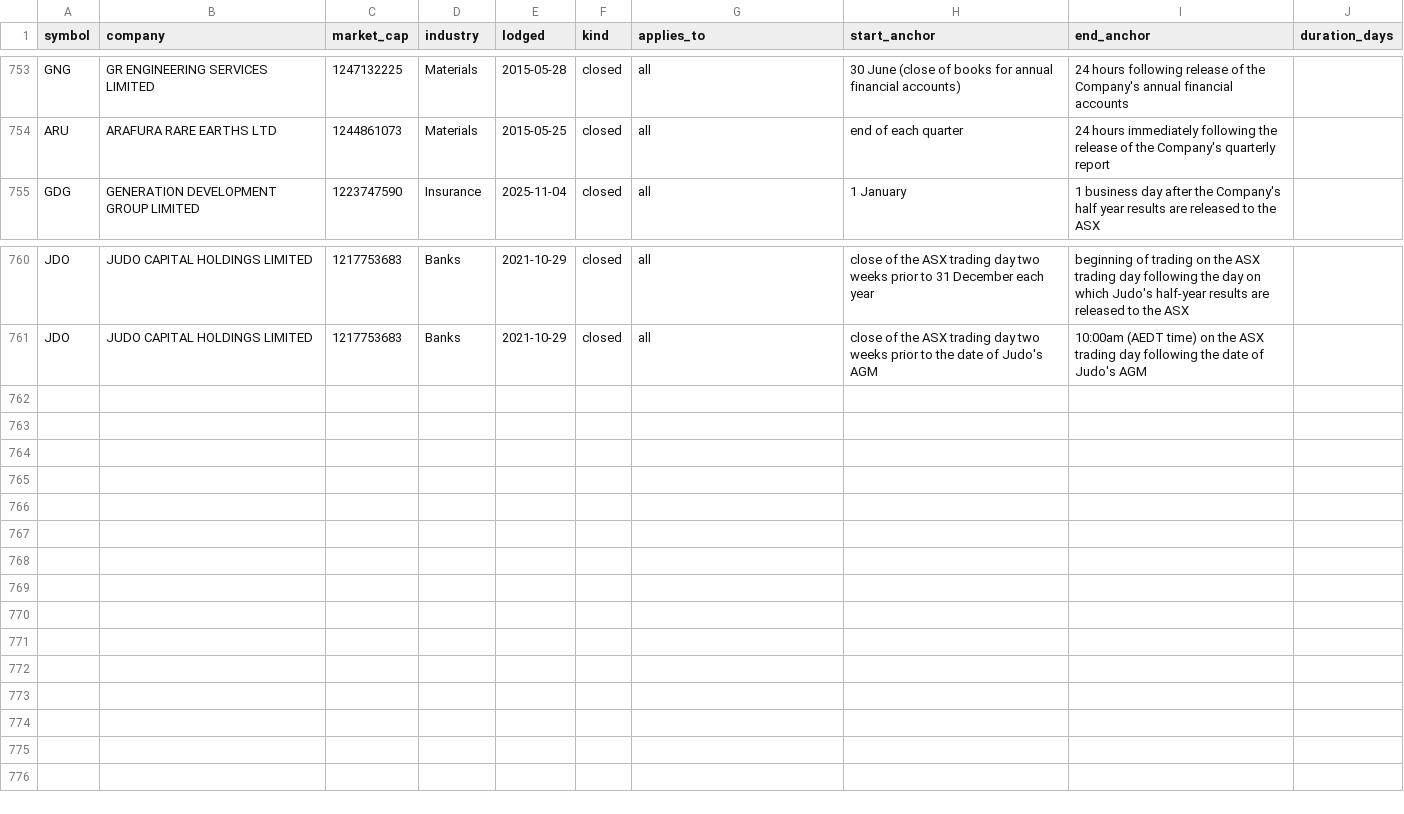
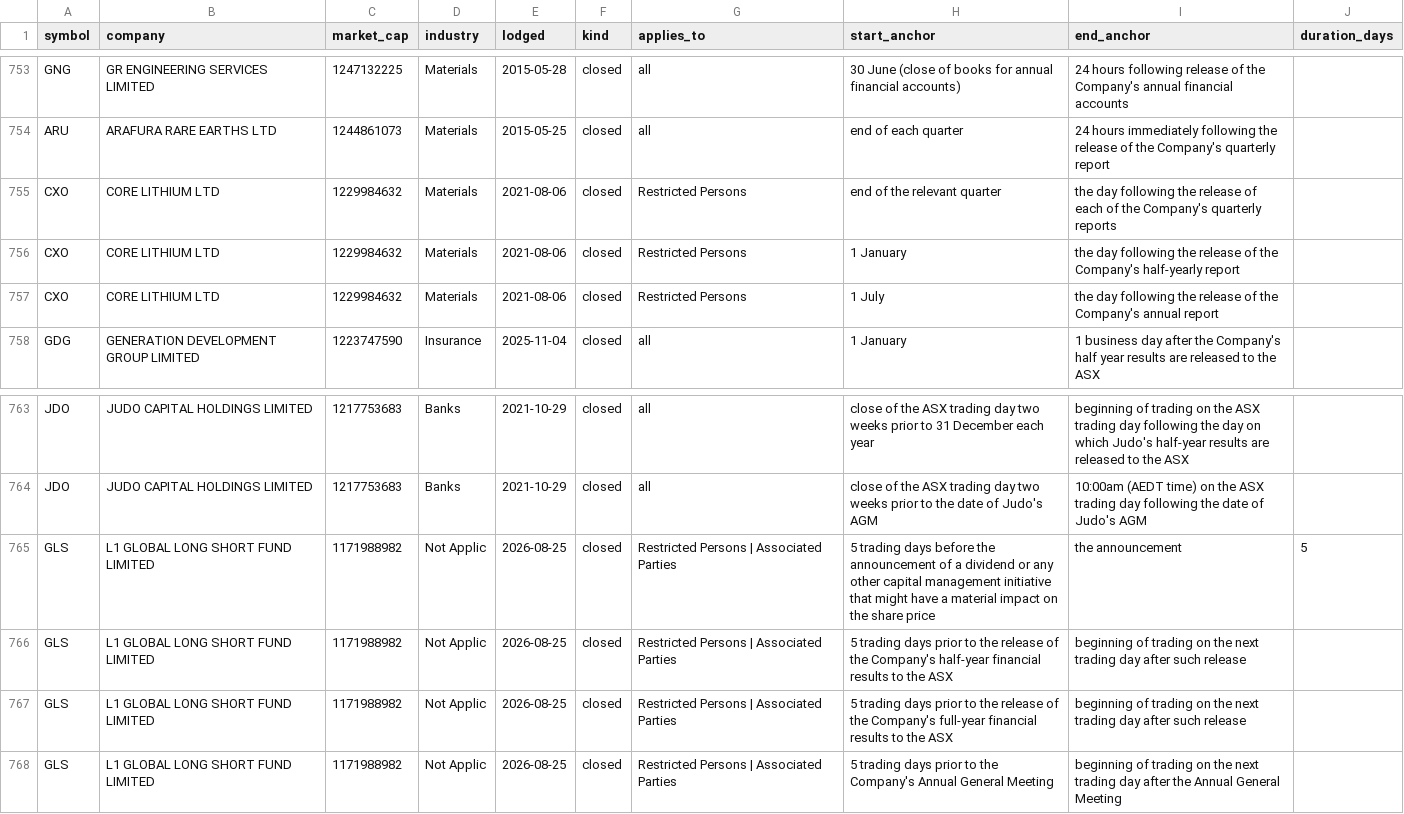
Before and after one commit to Lachlan1478/asx-trading-policies, a CSV file: data/tables/windows.csv, drawn as a sheet; only a part is shown, gaps mark what is left out.

```diff
--- a/data/tables/windows.csv
+++ b/data/tables/windows.csv
@@ -754,2 +754,5 @@ GNG,GR ENGINEERING SERVICES LIMITED,1247132225,Materials,2015-05-28,closed,all,3
 ARU,ARAFURA RARE EARTHS LTD,1244861073,Materials,2015-05-25,closed,all,end of each quarter,24 hours immediately following the release of the Company's quarterly report,
+CXO,CORE LITHIUM LTD,1229984632,Materials,2021-08-06,closed,Restricted Persons,end of the relevant quarter,the day following the release of each of the Company's quarterly reports,
+CXO,CORE LITHIUM LTD,1229984632,Materials,2021-08-06,closed,Restricted Persons,1 January,the day following the release of the Company's half-yearly report,
+CXO,CORE LITHIUM LTD,1229984632,Materials,2021-08-06,closed,Restricted Persons,1 July,the day following the release of the Company's annual report,
 GDG,GENERATION DEVELOPMENT GROUP LIMITED,1223747590,Insurance,2025-11-04,closed,all,1 January,1 business day after the Company's half year results are released to the ASX,
@@ -761 +764,5 @@ JDO,JUDO CAPITAL HOLDINGS LIMITED,1217753683,Banks,2021-10-29,closed,all,close o
 JDO,JUDO CAPITAL HOLDINGS LIMITED,1217753683,Banks,2021-10-29,closed,all,close of the ASX trading day two weeks prior to the date of Judo's AGM,10:00am (AEDT time) on the ASX trading day following the date of Judo's AGM,
+GLS,L1 GLOBAL LONG SHORT FUND LIMITED,1171988982,Not Applic,2026-08-25,closed,Restricted Persons | Associated Parties,5 trading days before the announcement of a dividend or any other capital management initiative that might have a material impact on the share price,the announcement,5
+GLS,L1 GLOBAL LONG SHORT FUND LIMITED,1171988982,Not Applic,2026-08-25,closed,Restricted Persons | Associated Parties,5 trading days prior to the release of the Company's half-year financial results to the ASX,beginning of trading on the next trading day after such release,
+GLS,L1 GLOBAL LONG SHORT FUND LIMITED,1171988982,Not Applic,2026-08-25,closed,Restricted Persons | Associated Parties,5 trading days prior to the release of the Company's full-year financial results to the ASX,beginning of trading on the next trading day after such release,
+GLS,L1 GLOBAL LONG SHORT FUND LIMITED,1171988982,Not Applic,2026-08-25,closed,Restricted Persons | Associated Parties,5 trading days prior to the Company's Annual General Meeting,beginning of trading on the next trading day after the Annual General Meeting,
```
Also changed, not shown: data/tables/clearance.csv, data/tables/collar.csv, 6 other files.
